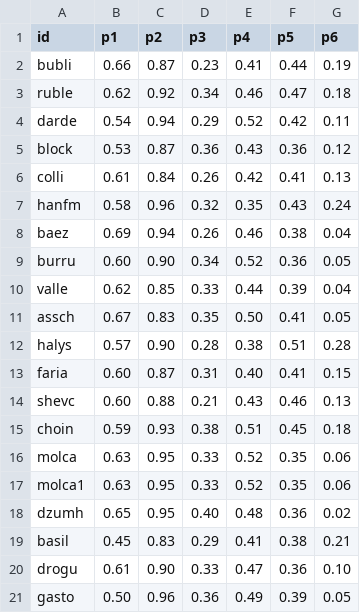
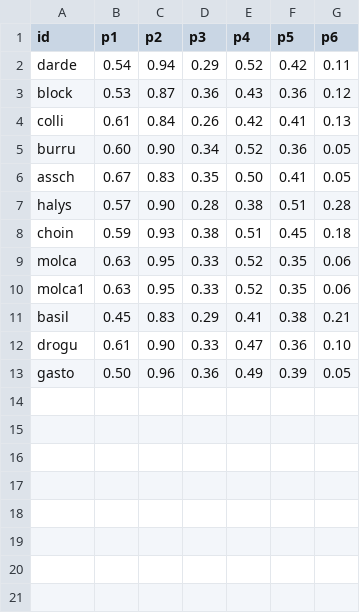
Before and after one commit to woonsupkim/Smash-React, a CSV file: data-pipeline/output/player_stats_clay_upset.csv, drawn as a sheet.

```diff
--- a/data-pipeline/output/player_stats_clay_upset.csv
+++ b/data-pipeline/output/player_stats_clay_upset.csv
@@ -1,4 +1,2 @@
 id,p1,p2,p3,p4,p5,p6
-bubli,0.66,0.87,0.23,0.41,0.44,0.19
-ruble,0.62,0.92,0.34,0.46,0.47,0.18
 darde,0.54,0.94,0.29,0.52,0.42,0.11
@@ -6,10 +4,5 @@ block,0.53,0.87,0.36,0.43,0.36,0.12
 colli,0.61,0.84,0.26,0.42,0.41,0.13
-hanfm,0.58,0.96,0.32,0.35,0.43,0.24
-baez,0.69,0.94,0.26,0.46,0.38,0.04
 burru,0.60,0.90,0.34,0.52,0.36,0.05
-valle,0.62,0.85,0.33,0.44,0.39,0.04
 assch,0.67,0.83,0.35,0.50,0.41,0.05
 halys,0.57,0.90,0.28,0.38,0.51,0.28
-faria,0.60,0.87,0.31,0.40,0.41,0.15
-shevc,0.60,0.88,0.21,0.43,0.46,0.13
 choin,0.59,0.93,0.38,0.51,0.45,0.18
@@ -17,3 +10,2 @@ molca,0.63,0.95,0.33,0.52,0.35,0.06
 molca1,0.63,0.95,0.33,0.52,0.35,0.06
-dzumh,0.65,0.95,0.40,0.48,0.36,0.02
 basil,0.45,0.83,0.29,0.41,0.38,0.21
```
Also changed, not shown: data-pipeline/output/player_stats_hard_upset.csv, data-pipeline/output/women/player_stats_clay_upset.csv, 51 other files.
